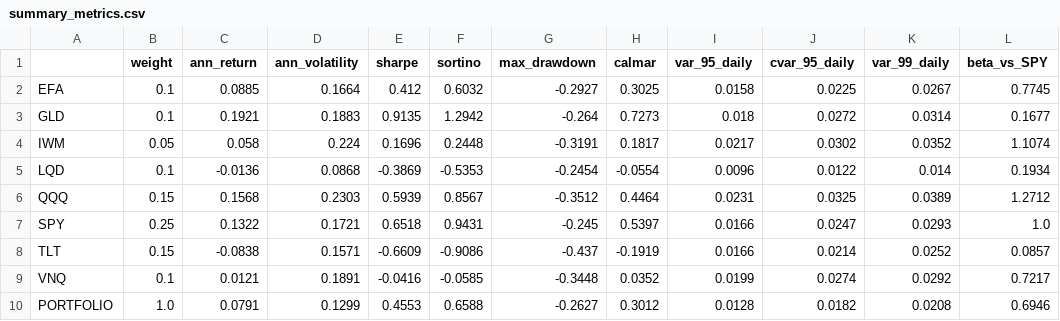
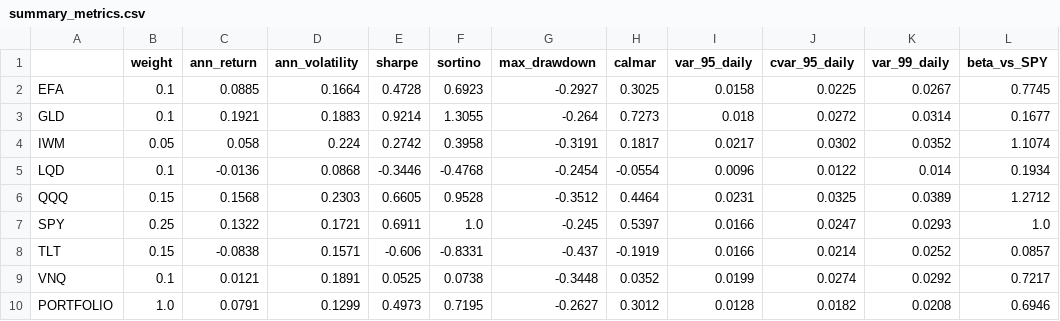
Before and after one commit to amanmir100-source/portfolio-risk-analytics, a CSV file: reports/live/summary_metrics.csv, drawn as a sheet.

Commit message:
Use one Sharpe definition everywhere
The summary used the compound return (0.46 on live data) while the
frontier used the arithmetic mean x 252 (0.50), so the same portfolio had
two Sharpe ratios. Sharpe and Sortino now both use the arithmetic mean,
the textbook definition; annual return and Calmar stay geometric.

```diff
--- a/reports/live/summary_metrics.csv
+++ b/reports/live/summary_metrics.csv
@@ -1,10 +1,10 @@
 ,weight,ann_return,ann_volatility,sharpe,sortino,max_drawdown,calmar,var_95_daily,cvar_95_daily,var_99_daily,beta_vs_SPY
-EFA,0.1,0.0885,0.1664,0.412,0.6032,-0.2927,0.3025,0.0158,0.0225,0.0267,0.7745
-GLD,0.1,0.1921,0.1883,0.9135,1.2942,-0.264,0.7273,0.018,0.0272,0.0314,0.1677
-IWM,0.05,0.058,0.224,0.1696,0.2448,-0.3191,0.1817,0.0217,0.0302,0.0352,1.1074
-LQD,0.1,-0.0136,0.0868,-0.3869,-0.5353,-0.2454,-0.0554,0.0096,0.0122,0.014,0.1934
-QQQ,0.15,0.1568,0.2303,0.5939,0.8567,-0.3512,0.4464,0.0231,0.0325,0.0389,1.2712
-SPY,0.25,0.1322,0.1721,0.6518,0.9431,-0.245,0.5397,0.0166,0.0247,0.0293,1.0
-TLT,0.15,-0.0838,0.1571,-0.6609,-0.9086,-0.437,-0.1919,0.0166,0.0214,0.0252,0.0857
-VNQ,0.1,0.0121,0.1891,-0.0416,-0.0585,-0.3448,0.0352,0.0199,0.0274,0.0292,0.7217
-PORTFOLIO,1.0,0.0791,0.1299,0.4553,0.6588,-0.2627,0.3012,0.0128,0.0182,0.0208,0.6946
+EFA,0.1,0.0885,0.1664,0.4728,0.6923,-0.2927,0.3025,0.0158,0.0225,0.0267,0.7745
+GLD,0.1,0.1921,0.1883,0.9214,1.3055,-0.264,0.7273,0.018,0.0272,0.0314,0.1677
+IWM,0.05,0.058,0.224,0.2742,0.3958,-0.3191,0.1817,0.0217,0.0302,0.0352,1.1074
+LQD,0.1,-0.0136,0.0868,-0.3446,-0.4768,-0.2454,-0.0554,0.0096,0.0122,0.014,0.1934
+QQQ,0.15,0.1568,0.2303,0.6605,0.9528,-0.3512,0.4464,0.0231,0.0325,0.0389,1.2712
+SPY,0.25,0.1322,0.1721,0.6911,1.0,-0.245,0.5397,0.0166,0.0247,0.0293,1.0
+TLT,0.15,-0.0838,0.1571,-0.606,-0.8331,-0.437,-0.1919,0.0166,0.0214,0.0252,0.0857
+VNQ,0.1,0.0121,0.1891,0.0525,0.0738,-0.3448,0.0352,0.0199,0.0274,0.0292,0.7217
+PORTFOLIO,1.0,0.0791,0.1299,0.4973,0.7195,-0.2627,0.3012,0.0128,0.0182,0.0208,0.6946
```
Also changed, not shown: reports/summary_metrics.csv, 3 other files.
